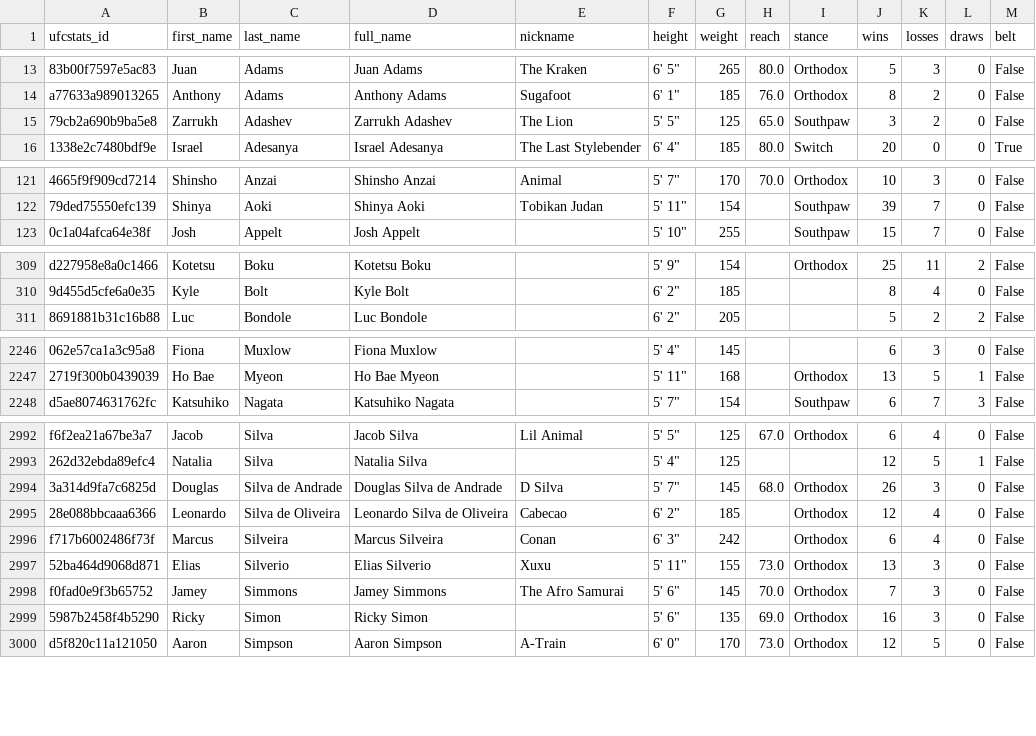
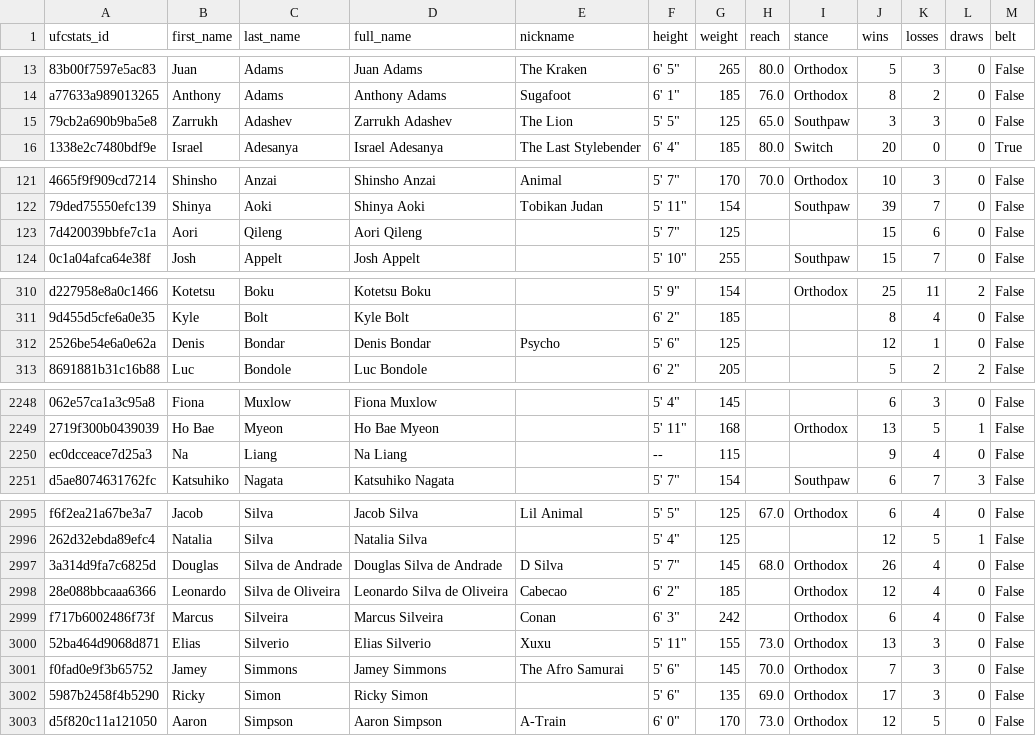
Before and after one commit to mjester93/ufc-data, a CSV file: fighters.csv, drawn as a sheet; only a part is shown, gaps mark what is left out; addresses are those after the commit; the diff covers the shown part only; the diff names each change by its address in the sheet, - before the commit and + after, or states it on an @@ line.

```diff
--- a/fighters.csv
+++ b/fighters.csv
-K15 (losses): 2
+K15 (losses): 3
+row 123: 7d420039bbfe7c1a | Aori | Qileng | Aori Qileng |  | 5' 7" | 125 |  |  | 15 | 6 | 0 | False
+row 312: 2526be54e6a0e62a | Denis | Bondar | Denis Bondar | Psycho | 5' 6" | 125 |  |  | 12 | 1 | 0 | False
+row 2250: ec0dcceace7d25a3 | Na | Liang | Na Liang |  | -- | 115 |  |  | 9 | 4 | 0 | False
-K2997 (losses): 3
+K2997 (losses): 4
-J3002 (wins): 16
+J3002 (wins): 17
```
Also changed, not shown: 25 edited cells elsewhere in this file, betting_odds.csv, events.csv, 2 other files.
